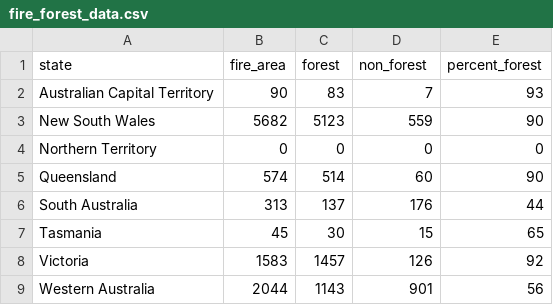
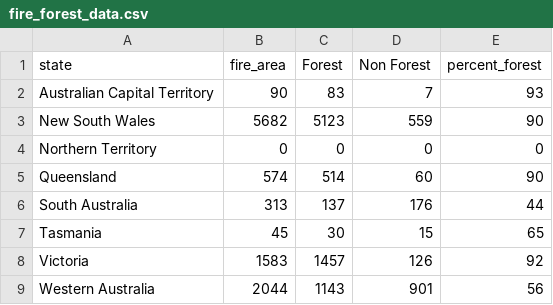
Before and after one commit to chongps17/3179, a CSV file: data/fire_forest_data.csv, drawn as a sheet.

Commit message:
renaming columns

```diff
--- a/data/fire_forest_data.csv
+++ b/data/fire_forest_data.csv
@@ -1,2 +1,2 @@
-state,fire_area,forest,non_forest,percent_forest
+state,fire_area,Forest,Non Forest,percent_forest
 Australian Capital Territory,90,83,7,93
```
